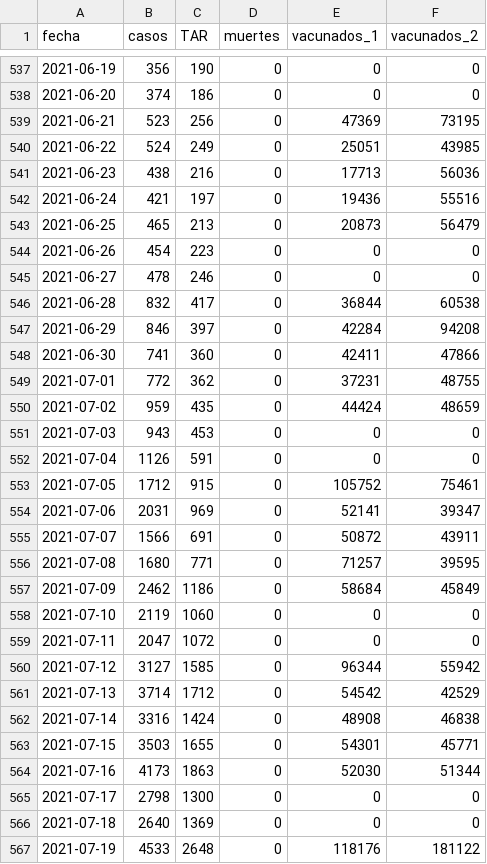
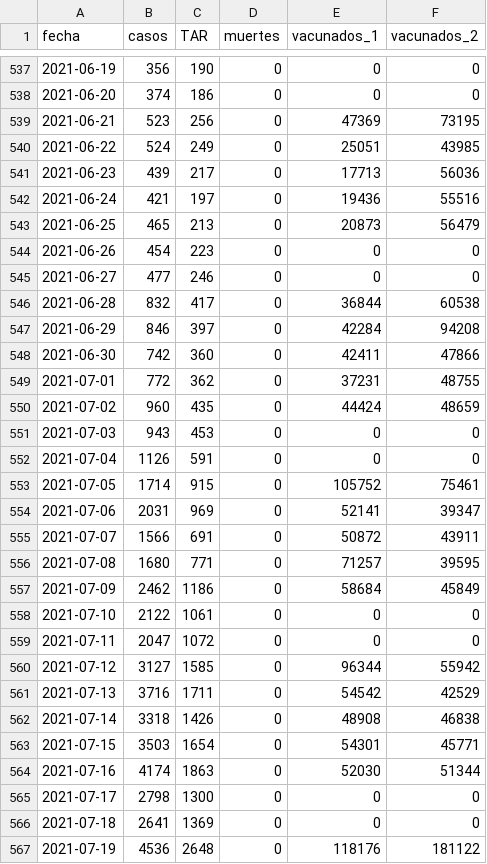
Before and after one commit to alex-torregrosa/covid-spain, a CSV file: datos/comunidades/madrid.csv, drawn as a sheet; only a part is shown, gaps mark what is left out; the diff covers the shown part only.

Commit message:
Datos actualizados

```diff
--- a/datos/comunidades/madrid.csv
+++ b/datos/comunidades/madrid.csv
@@ -540,3 +540,3 @@ fecha,casos,TAR,muertes,vacunados_1,vacunados_2
 2021-06-22,524,249,0,25051,43985
-2021-06-23,438,216,0,17713,56036
+2021-06-23,439,217,0,17713,56036
 2021-06-24,421,197,0,19436,55516
@@ -544,11 +544,11 @@ fecha,casos,TAR,muertes,vacunados_1,vacunados_2
 2021-06-26,454,223,0,0,0
-2021-06-27,478,246,0,0,0
+2021-06-27,477,246,0,0,0
 2021-06-28,832,417,0,36844,60538
 2021-06-29,846,397,0,42284,94208
-2021-06-30,741,360,0,42411,47866
+2021-06-30,742,360,0,42411,47866
 2021-07-01,772,362,0,37231,48755
-2021-07-02,959,435,0,44424,48659
+2021-07-02,960,435,0,44424,48659
 2021-07-03,943,453,0,0,0
 2021-07-04,1126,591,0,0,0
-2021-07-05,1712,915,0,105752,75461
+2021-07-05,1714,915,0,105752,75461
 2021-07-06,2031,969,0,52141,39347
@@ -557,11 +557,11 @@ fecha,casos,TAR,muertes,vacunados_1,vacunados_2
 2021-07-09,2462,1186,0,58684,45849
-2021-07-10,2119,1060,0,0,0
+2021-07-10,2122,1061,0,0,0
 2021-07-11,2047,1072,0,0,0
 2021-07-12,3127,1585,0,96344,55942
-2021-07-13,3714,1712,0,54542,42529
-2021-07-14,3316,1424,0,48908,46838
-2021-07-15,3503,1655,0,54301,45771
-2021-07-16,4173,1863,0,52030,51344
+2021-07-13,3716,1711,0,54542,42529
+2021-07-14,3318,1426,0,48908,46838
+2021-07-15,3503,1654,0,54301,45771
+2021-07-16,4174,1863,0,52030,51344
 2021-07-17,2798,1300,0,0,0
-2021-07-18,2640,1369,0,0,0
-2021-07-19,4533,2648,0,118176,181122
+2021-07-18,2641,1369,0,0,0
+2021-07-19,4536,2648,0,118176,181122
```
Also changed, not shown: 1 added row and 137 edited cells elsewhere in this file, datos/comunidades/canarias.csv, datos/comunidades/comunidad_valenciana.csv, 16 other files.
